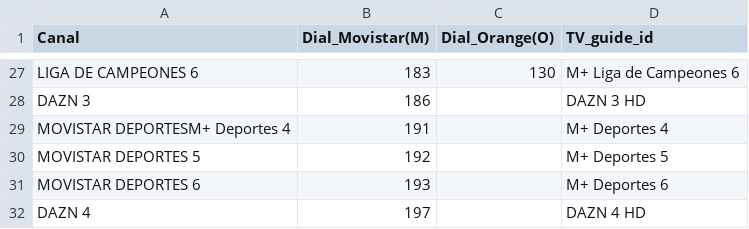
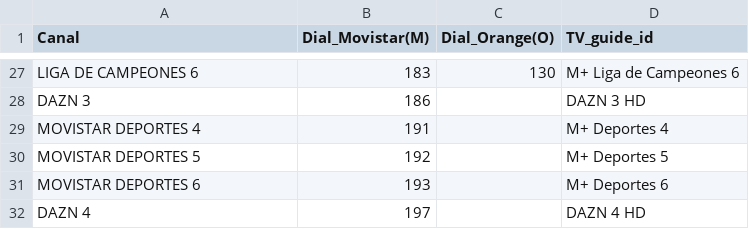
Before and after one commit to ezdakit/zukzeuk_listas, a CSV file: canales/listado_canales _testing.csv, drawn as a sheet; only a part is shown, gaps mark what is left out.

Commit message:
Update listado_canales _testing.csv

```diff
--- a/canales/listado_canales _testing.csv
+++ b/canales/listado_canales _testing.csv
@@ -28,3 +28,3 @@ LIGA DE CAMPEONES 6,183,130,M+ Liga de Campeones 6
 DAZN 3,186,,DAZN 3 HD
-MOVISTAR DEPORTESM+ Deportes 4,191,,M+ Deportes 4
+MOVISTAR DEPORTES 4,191,,M+ Deportes 4
 MOVISTAR DEPORTES 5,192,,M+ Deportes 5
```
